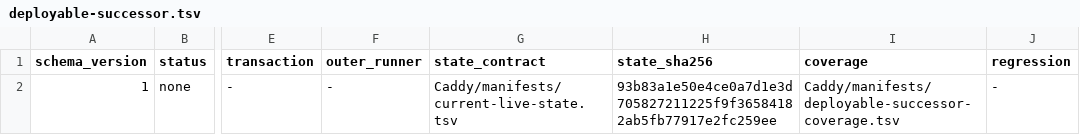
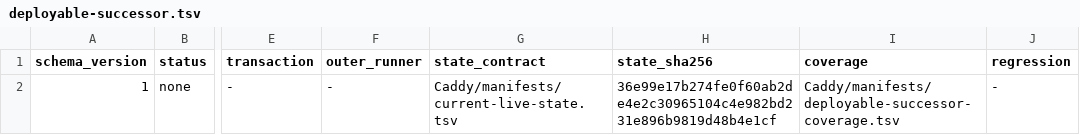
Before and after one commit to Racerx323/homelab-server-configs, a TSV file: Caddy/manifests/deployable-successor.tsv, drawn as a sheet; only a part is shown, gaps mark what is left out; the diff names each change by its address in the sheet, - before the commit and + after, or states it on an @@ line.

```diff
--- a/Caddy/manifests/deployable-successor.tsv
+++ b/Caddy/manifests/deployable-successor.tsv
-H2 (state_sha256): 93b83a1e50e4ce0a7d1e3d705827211225f9f36584182ab5fb77917e2fc259ee
+H2 (state_sha256): 36e99e17b274fe0f60ab2de4e2c30965104c4e982bd231e896b9819d48b4e1cf
```
Also changed, not shown: Caddy/manifests/accepted-live-artifacts.tsv, Caddy/manifests/current-live-state.tsv, 4 other files.
